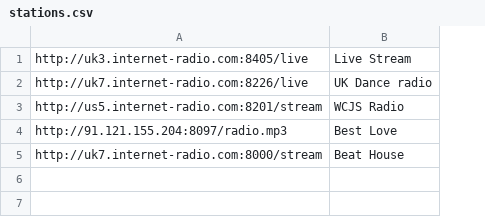
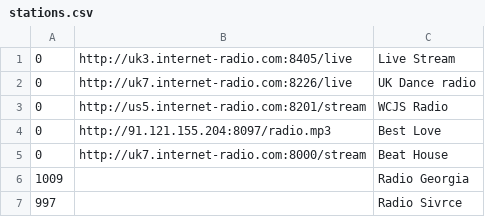
Before and after one commit to geoavia/Internet-Radio, a CSV file: data/stations.csv, drawn as a sheet; the diff names each change by its address in the sheet, - before the commit and + after, or states it on an @@ line.

Commit message:
fm radio works

```diff
--- a/data/stations.csv
+++ b/data/stations.csv
+column A, rows 1-5: all 0
+row 6: 1009 |  | Radio Georgia
+row 7: 997 |  | Radio Sivrce
```
Also changed, not shown: 8 other files.
